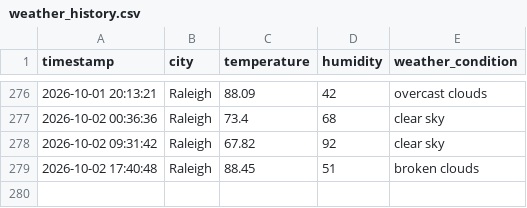
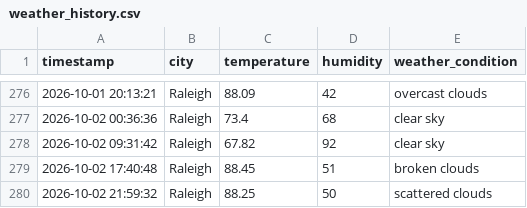
Before and after one commit to pwaltonbrown/Automated_Weather_Data_Pipeline, a CSV file: weather_history.csv, drawn as a sheet; only a part is shown, gaps mark what is left out; the diff names each change by its address in the sheet, - before the commit and + after, or states it on an @@ line.

```diff
--- a/weather_history.csv
+++ b/weather_history.csv
+row 280: 2026-10-02 21:59:32 | Raleigh | 88.25 | 50 | scattered clouds
```
